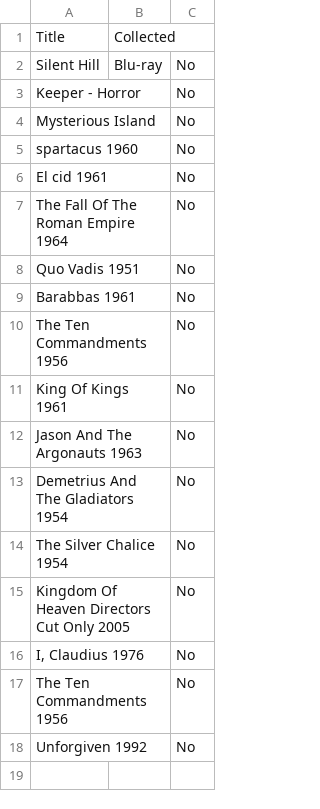
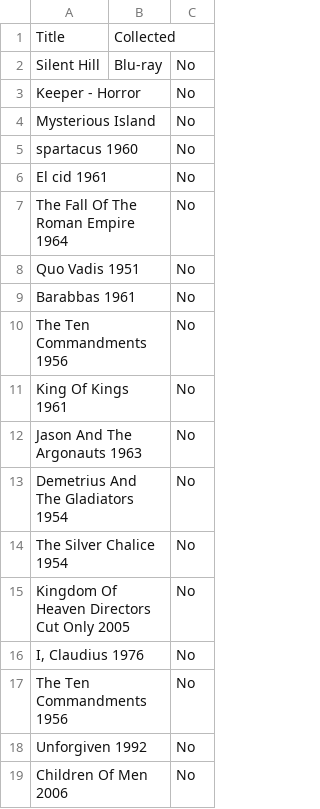
Before and after one commit to Darkstre/movies-wishlist, a CSV file: wishlist.csv, drawn as a sheet.

Commit message:
Added to movies wishlist: Children Of Men 2006 - 2026-02-12 16:31:46

```diff
--- a/wishlist.csv
+++ b/wishlist.csv
@@ -18 +18,2 @@ Title,Collected
 "Unforgiven 1992","","No"
+"Children Of Men 2006","","No"
```
